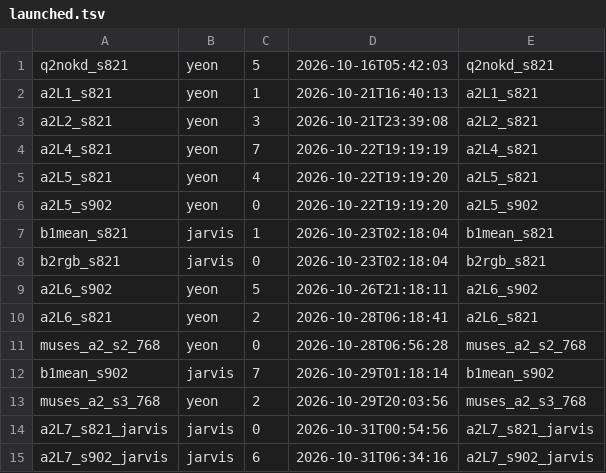
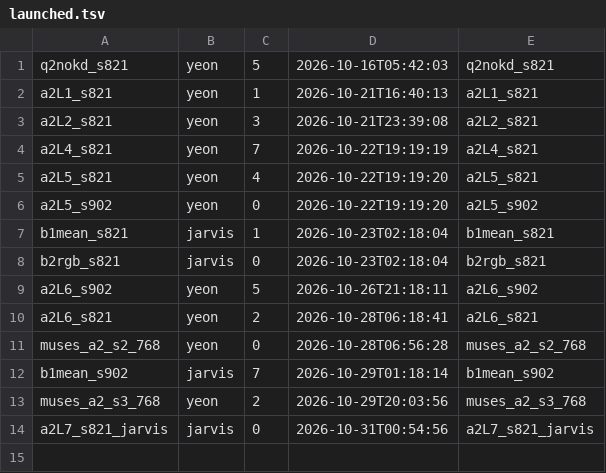
Before and after one commit to gist-ailab/drone-MemorySAM, a TSV file: scripts/autoplace/state/launched.tsv, drawn as a sheet.

```diff
--- a/scripts/autoplace/state/launched.tsv
+++ b/scripts/autoplace/state/launched.tsv
@@ -14,2 +14 @@ muses_a2_s3_768	yeon	2	2026-10-29T20:03:56	muses_a2_s3_768
 a2L7_s821_jarvis	jarvis	0	2026-10-31T00:54:56	a2L7_s821_jarvis
-a2L7_s902_jarvis	jarvis	6	2026-10-31T06:34:16	a2L7_s902_jarvis
```
Also changed, not shown: scripts/autoplace/queue.tsv.
